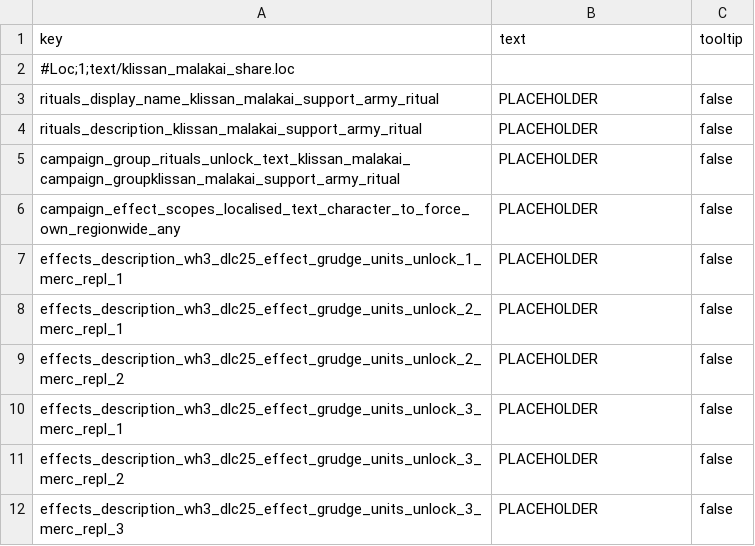
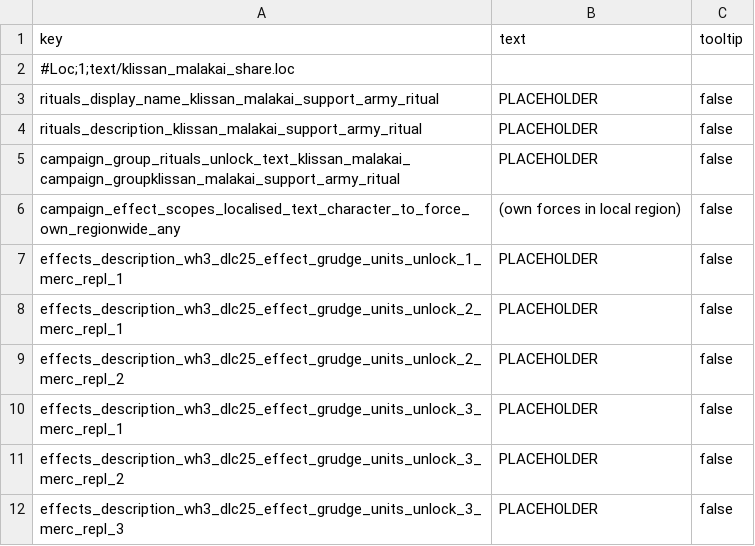
Before and after one commit to Klissans/TW_WH, a TSV file: mods/malakai/input/text/klissan_malakai_share.loc.tsv, drawn as a sheet; only a part is shown.

```diff
--- a/mods/malakai/input/text/klissan_malakai_share.loc.tsv
+++ b/mods/malakai/input/text/klissan_malakai_share.loc.tsv
@@ -5,3 +5,3 @@ rituals_description_klissan_malakai_support_army_ritual	PLACEHOLDER	false
 campaign_group_rituals_unlock_text_klissan_malakai_campaign_groupklissan_malakai_support_army_ritual	PLACEHOLDER	false
-campaign_effect_scopes_localised_text_character_to_force_own_regionwide_any	PLACEHOLDER	false
+campaign_effect_scopes_localised_text_character_to_force_own_regionwide_any	(own forces in local region)	false
 effects_description_wh3_dlc25_effect_grudge_units_unlock_1_merc_repl_1	PLACEHOLDER	false
```
Also changed, not shown: mods/malakai/input/db/rituals_tables/!Klissan_malakai_travel.tsv, mods/malakai/input/text/klissan_malakai_missing_locs.loc.tsv, 2 other files.
